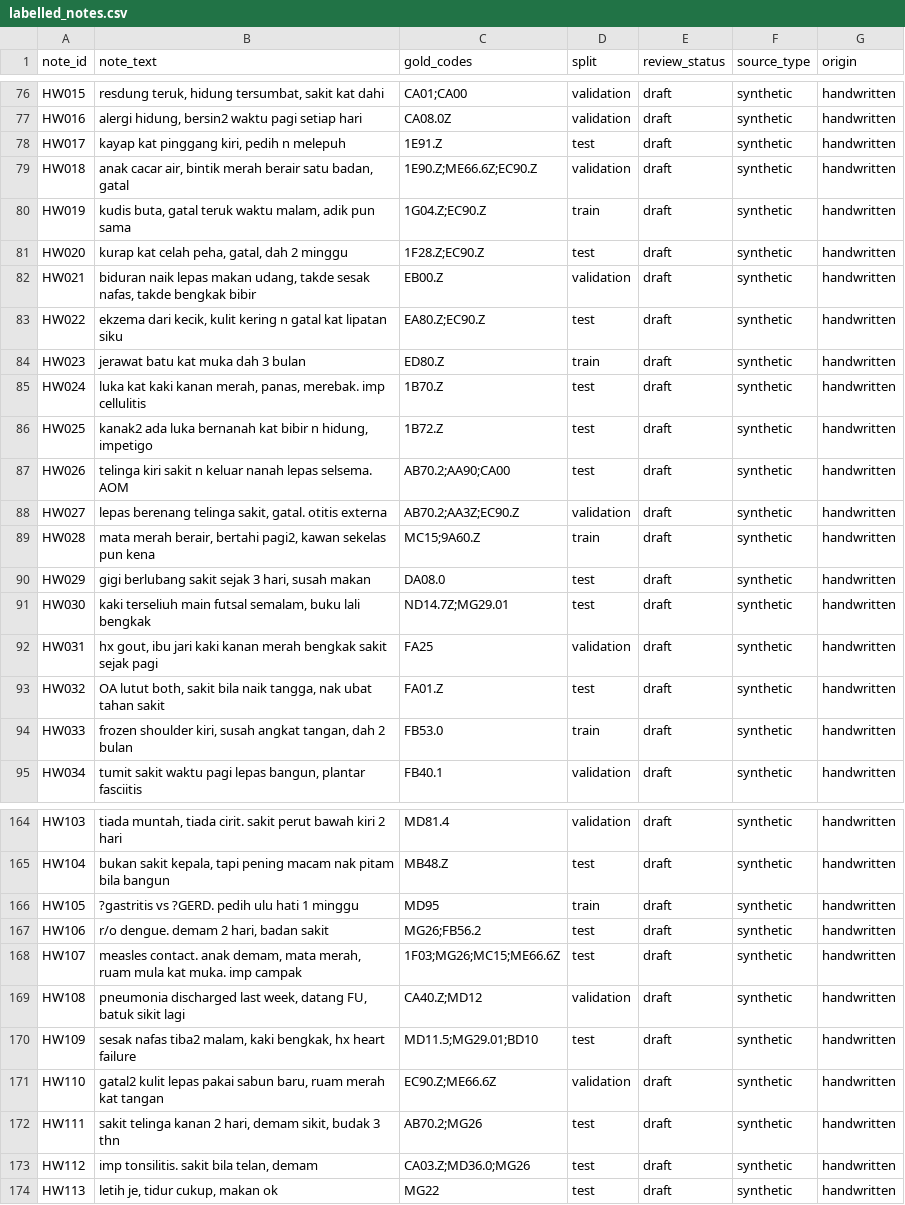
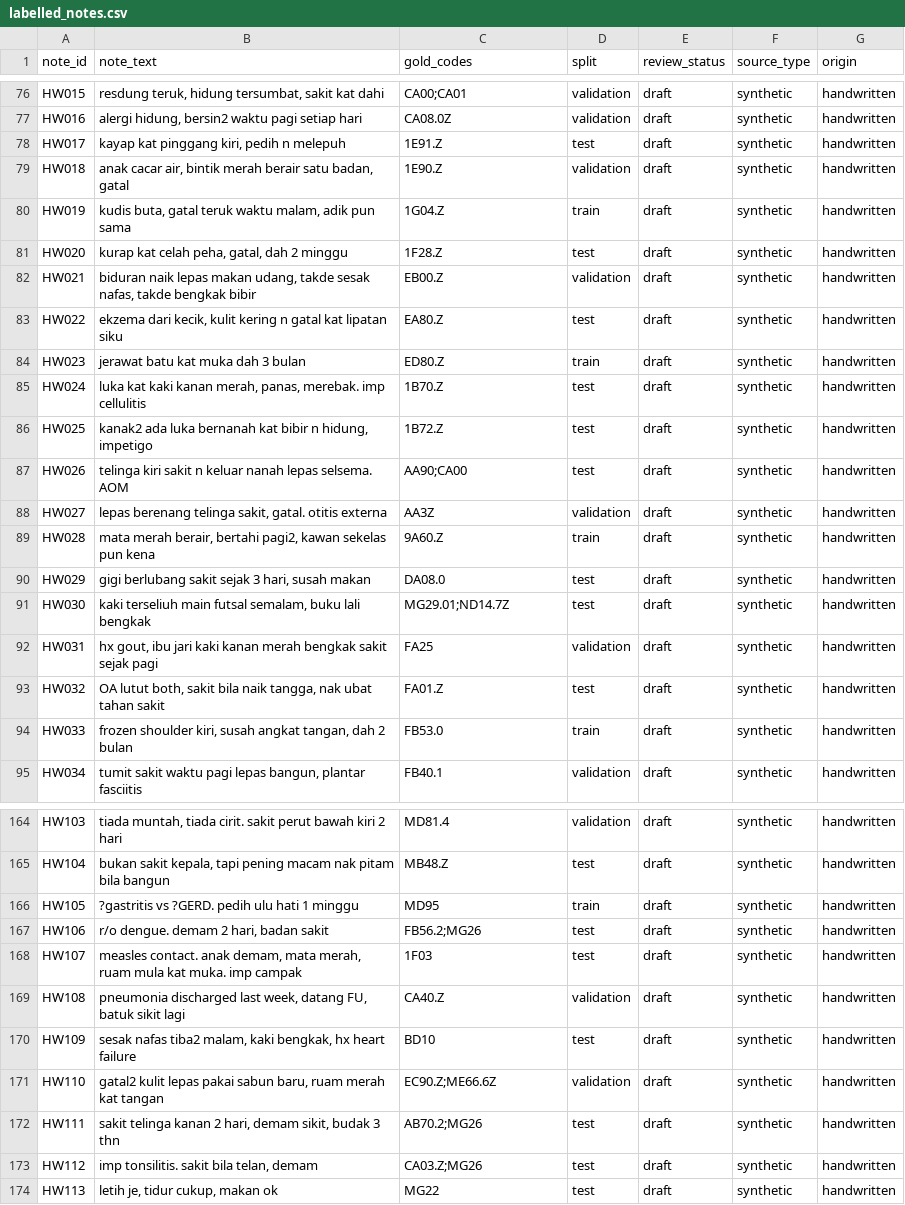
Before and after one commit to dylanchong0820/Catatkod, a CSV file: backend/training/data/labelled_notes.csv, drawn as a sheet; only a part is shown, gaps mark what is left out; the diff covers the shown part only; the diff names each change by its address in the sheet, - before the commit and + after, or states it on an @@ line.

Commit message:
Coding policy: symptoms covered by a coded diagnosis; verifier; experiments
- nlp/policy.py: integral-symptom rule (scabies covers itching, UTI covers
  dysuria, vertigo replaces dizziness...), applied to gold labels and to
  every system's predictions (CatatKod, baselines, LLM) alike
- API returns coveredSymptoms; note page shows 'Diliputi oleh diagnosis'
  and no longer re-suggests covered symptoms
- verify_notes.py: LLM completeness check for LLM-written notes
- generate_independent_notes.py --train-notes/--model: LLM training notes
- experiment_embeddings.py: multilingual-e5 features tested, no gain, not used
- vite: ignore backend/ and docs/ so training jobs don't reload the app
- Independent test F1: English 0.778 -> 0.835, Malay 0.795 -> 0.815

```diff
--- a/backend/training/data/labelled_notes.csv
+++ b/backend/training/data/labelled_notes.csv
-C76 (gold_codes): CA01;CA00
+C76 (gold_codes): CA00;CA01
-C79 (gold_codes): 1E90.Z;ME66.6Z;EC90.Z
+C79 (gold_codes): 1E90.Z
-C80 (gold_codes): 1G04.Z;EC90.Z
+C80 (gold_codes): 1G04.Z
-C81 (gold_codes): 1F28.Z;EC90.Z
+C81 (gold_codes): 1F28.Z
-C83 (gold_codes): EA80.Z;EC90.Z
+C83 (gold_codes): EA80.Z
-C87 (gold_codes): AB70.2;AA90;CA00
+C87 (gold_codes): AA90;CA00
-C88 (gold_codes): AB70.2;AA3Z;EC90.Z
+C88 (gold_codes): AA3Z
-C89 (gold_codes): MC15;9A60.Z
+C89 (gold_codes): 9A60.Z
-C91 (gold_codes): ND14.7Z;MG29.01
+C91 (gold_codes): MG29.01;ND14.7Z
-C167 (gold_codes): MG26;FB56.2
+C167 (gold_codes): FB56.2;MG26
-C168 (gold_codes): 1F03;MG26;MC15;ME66.6Z
+C168 (gold_codes): 1F03
-C169 (gold_codes): CA40.Z;MD12
+C169 (gold_codes): CA40.Z
-C170 (gold_codes): MD11.5;MG29.01;BD10
+C170 (gold_codes): BD10
-C173 (gold_codes): CA03.Z;MD36.0;MG26
+C173 (gold_codes): CA03.Z;MG26
```
Also changed, not shown: 170 edited cells elsewhere in this file, backend/training/artifacts/test_errors.csv, 17 other files.
